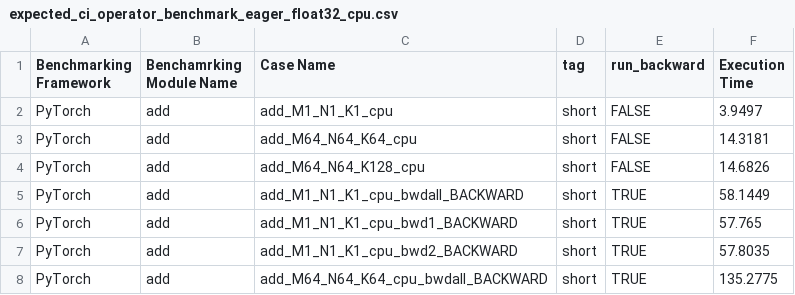
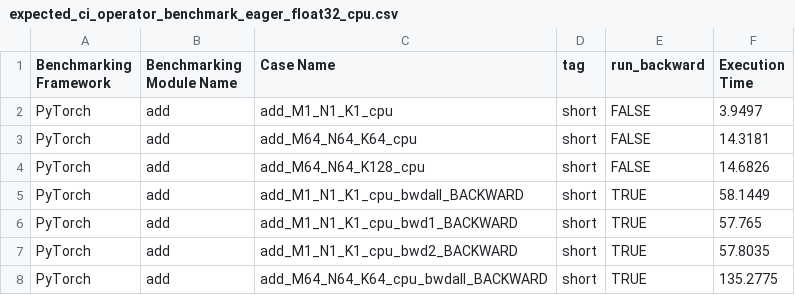
Before and after one commit to jizhuoran/EasyFHE, a CSV file: benchmarks/operator_benchmark/expected_ci_operator_benchmark_eager_float32_cpu.csv, drawn as a sheet; only a part is shown.

Commit message:
[BE] fix typos in benchmarks/ (#156077)
Pull Request resolved: https://github.com/pytorch/pytorch/pull/156077
Approved by: https://github.com/Skylion007, https://github.com/malfet
ghstack dependencies: #156069

```diff
--- a/benchmarks/operator_benchmark/expected_ci_operator_benchmark_eager_float32_cpu.csv
+++ b/benchmarks/operator_benchmark/expected_ci_operator_benchmark_eager_float32_cpu.csv
@@ -1,2 +1,2 @@
-Benchmarking Framework,Benchamrking Module Name,Case Name,tag,run_backward,Execution Time
+Benchmarking Framework,Benchmarking Module Name,Case Name,tag,run_backward,Execution Time
 PyTorch,add,add_M1_N1_K1_cpu,short,FALSE,3.9497
```
Also changed, not shown: 21 other files.
